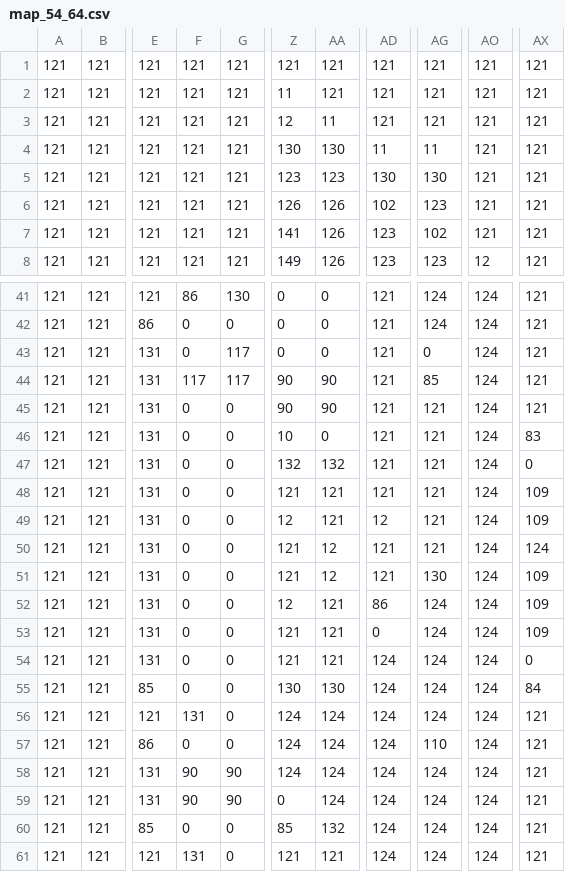
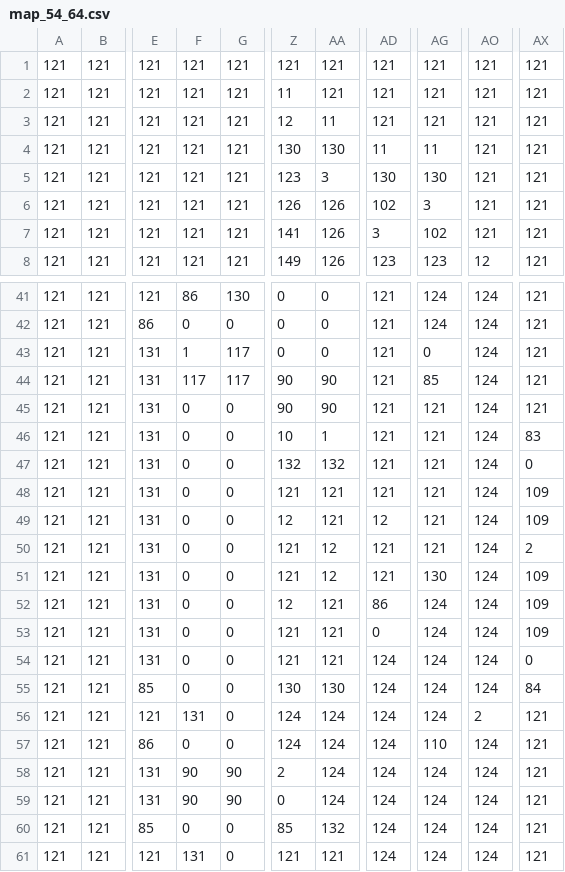
Before and after one commit to puzzle1118/sakuhintameshi, a CSV file: MAPIMAGE/map_54_64.csv, drawn as a sheet; only a part is shown, gaps mark what is left out; the diff names each change by its address in the sheet, - before the commit and + after, or states it on an @@ line.

```diff
--- a/MAPIMAGE/map_54_64.csv
+++ b/MAPIMAGE/map_54_64.csv
-AA5: 123
+AA5: 3
-AG6: 123
+AG6: 3
-AD7: 123
+AD7: 3
-F43: 0
+F43: 1
-AA46: 0
+AA46: 1
-AX50: 124
+AX50: 2
-AO56: 124
+AO56: 2
-Z58: 124
+Z58: 2
```
Also changed, not shown: 7 other files.
